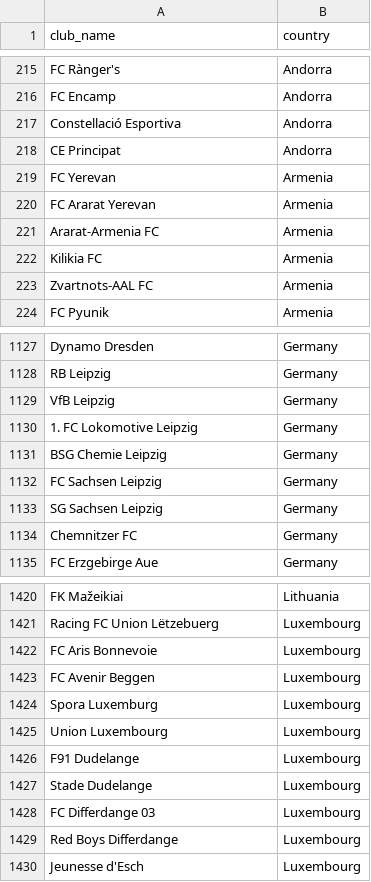
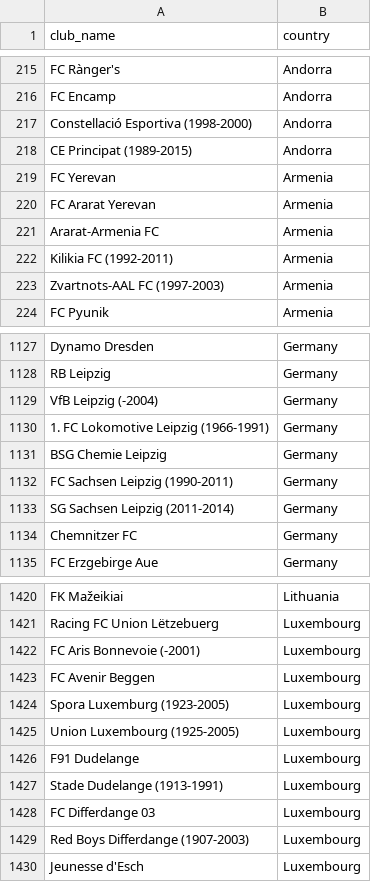
Before and after one commit to JaJasiok/data-viz-project, a CSV file: parsed_clubs_report.csv, drawn as a sheet; only a part is shown, gaps mark what is left out; the diff covers the shown part only.

```diff
--- a/parsed_clubs_report.csv
+++ b/parsed_clubs_report.csv
@@ -216,4 +216,4 @@ FC Rànger's,Andorra
 FC Encamp,Andorra
-Constellació Esportiva,Andorra
-CE Principat,Andorra
+Constellació Esportiva (1998-2000),Andorra
+CE Principat (1989-2015),Andorra
 FC Yerevan,Armenia
@@ -221,4 +221,4 @@ FC Ararat Yerevan,Armenia
 Ararat-Armenia FC,Armenia
-Kilikia FC,Armenia
-Zvartnots-AAL FC,Armenia
+Kilikia FC (1992-2011),Armenia
+Zvartnots-AAL FC (1997-2003),Armenia
 FC Pyunik,Armenia
@@ -1128,7 +1128,7 @@ Dynamo Dresden,Germany
 RB Leipzig,Germany
-VfB Leipzig,Germany
-1. FC Lokomotive Leipzig,Germany
+VfB Leipzig (-2004),Germany
+1. FC Lokomotive Leipzig (1966-1991),Germany
 BSG Chemie Leipzig,Germany
-FC Sachsen Leipzig,Germany
-SG Sachsen Leipzig,Germany
+FC Sachsen Leipzig (1990-2011),Germany
+SG Sachsen Leipzig (2011-2014),Germany
 Chemnitzer FC,Germany
@@ -1421,10 +1421,10 @@ FK Mažeikiai,Lithuania
 Racing FC Union Lëtzebuerg,Luxembourg
-FC Aris Bonnevoie,Luxembourg
+FC Aris Bonnevoie (-2001),Luxembourg
 FC Avenir Beggen,Luxembourg
-Spora Luxemburg,Luxembourg
-Union Luxembourg,Luxembourg
+Spora Luxemburg (1923-2005),Luxembourg
+Union Luxembourg (1925-2005),Luxembourg
 F91 Dudelange,Luxembourg
-Stade Dudelange,Luxembourg
+Stade Dudelange (1913-1991),Luxembourg
 FC Differdange 03,Luxembourg
-Red Boys Differdange,Luxembourg
+Red Boys Differdange (1907-2003),Luxembourg
 Jeunesse d'Esch,Luxembourg
```
Also changed, not shown: 5 added rows, 4 removed rows and 138 edited cells elsewhere in this file, 3 other files.
